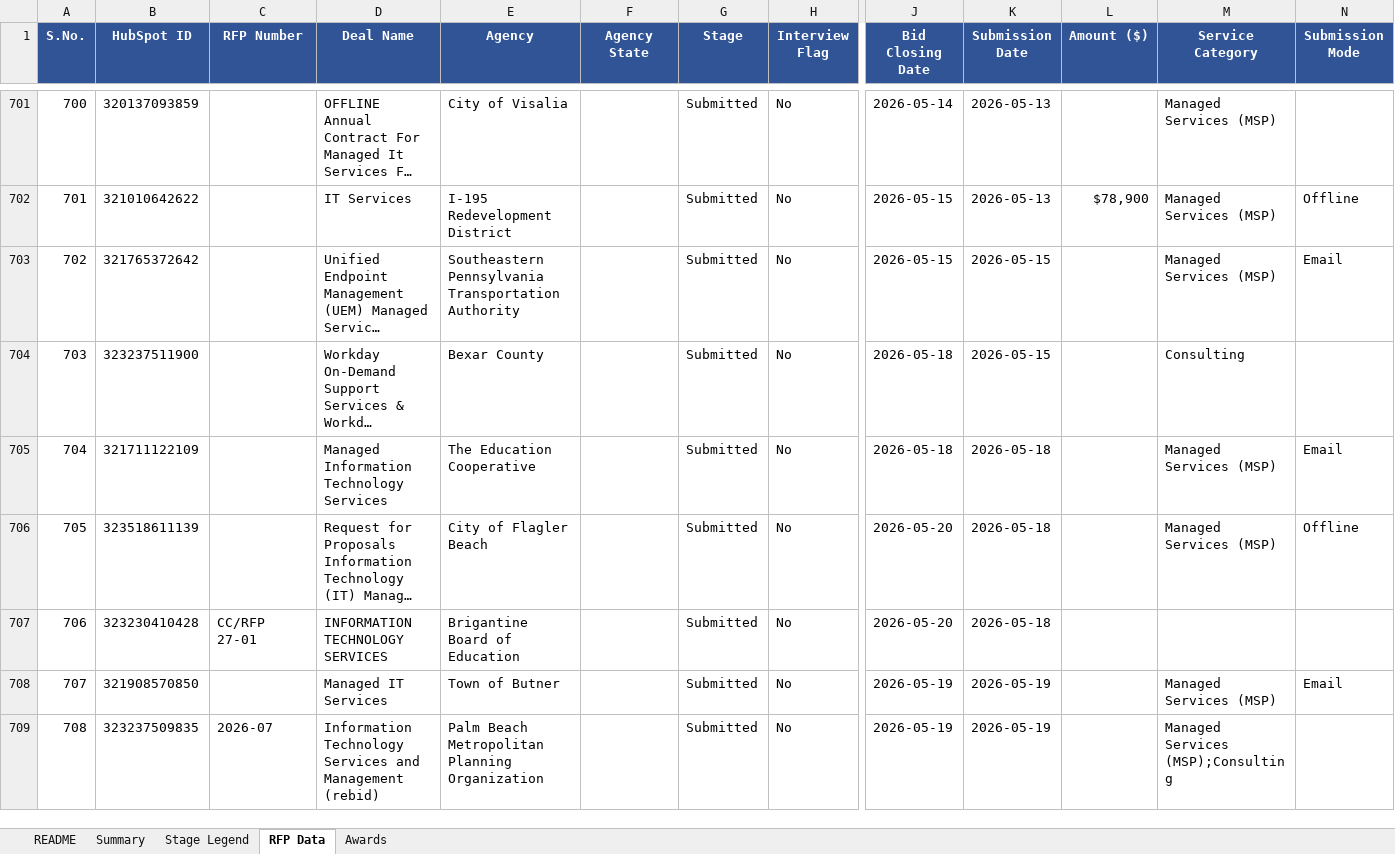
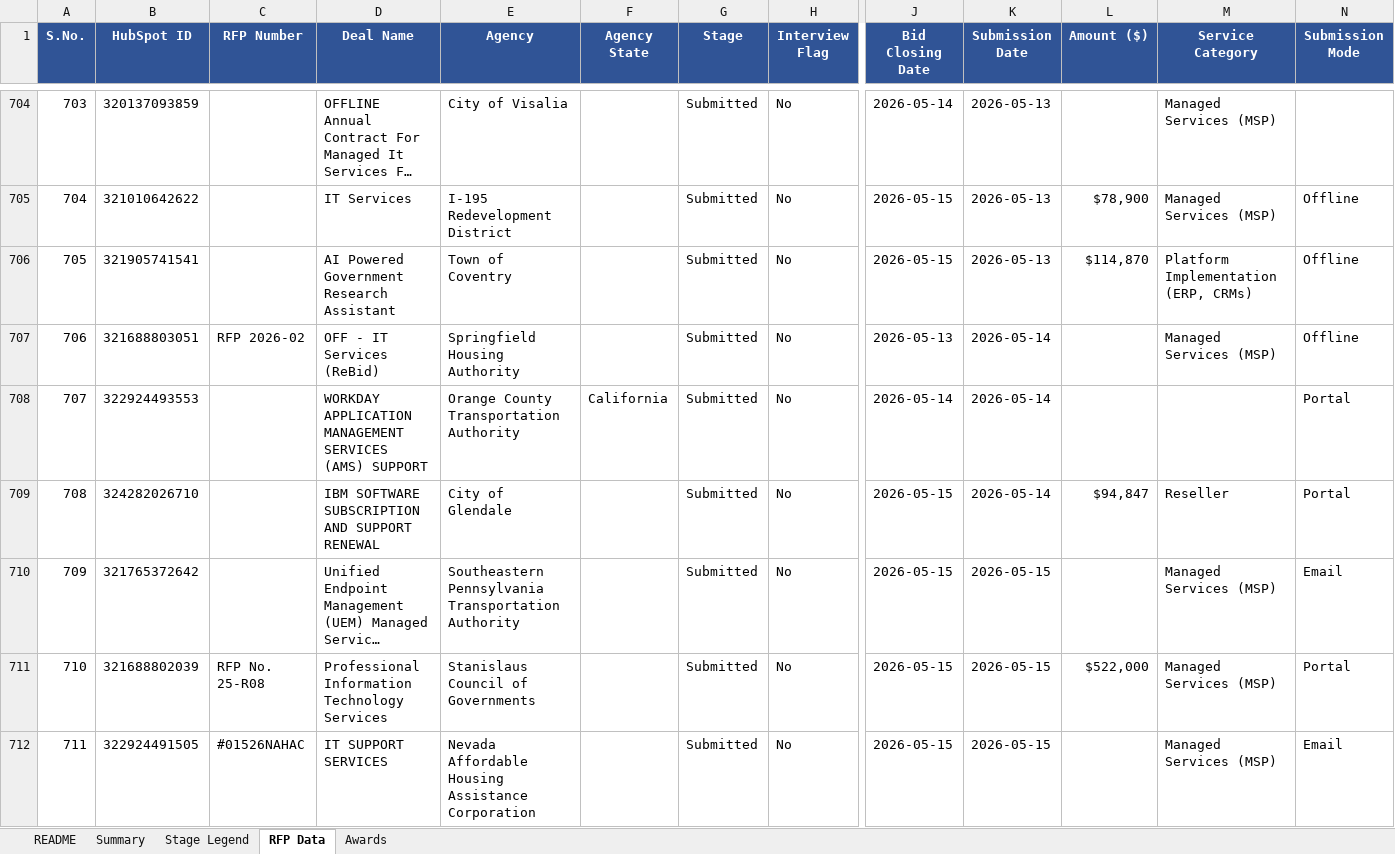
Before and after one commit to hrithikCAPS/CAPS, an Excel workbook: data/CAPS_RFP_Dashboard_Dataset.xlsx, sheet RFP Data, drawn as a sheet; only a part is shown, gaps mark what is left out; the shorter side is filled out with more unchanged rows; long unchanged cells end in …; values as stored, in another font and other column widths than the file's, no borders; rows hold the shown columns only; the diff covers the shown part only; the diff names each change by its address in the sheet, - before the commit and + after, or states it on an @@ line.

Commit message:
Add files via upload

```diff
--- a/data/CAPS_RFP_Dashboard_Dataset.xlsx (sheet RFP Data)
+++ b/data/CAPS_RFP_Dashboard_Dataset.xlsx (sheet RFP Data)
@@ column A (S.No.) renumbered from row 686 down @@
+row 706: 705 | 321905741541 |  | AI Powered Government Research Assistant | Town of Coventry |  | Submitted | No | 2026-05-15 | 2026-05-13 | $114,870 | Platform Implementation (ERP, CRMs) | Offline
+row 707: 706 | 321688803051 | RFP 2026-02 | OFF - IT Services (ReBid) | Springfield Housing Authority |  | Submitted | No | 2026-05-13 | 2026-05-14 |  | Managed Services (MSP) | Offline
+row 708: 707 | 322924493553 |  | WORKDAY APPLICATION MANAGEMENT SERVICES (AMS) SUPPORT | Orange County Transportation Authority | California | Submitted | No | 2026-05-14 | 2026-05-14 |  |  | Portal
+row 709: 708 | 324282026710 |  | IBM SOFTWARE SUBSCRIPTION AND SUPPORT RENEWAL | City of Glendale |  | Submitted | No | 2026-05-15 | 2026-05-14 | $94,847 | Reseller | Portal
+row 711: 710 | 321688802039 | RFP No. 25-R08 | Professional Information Technology Services | Stanislaus Council of Governments |  | Submitted | No | 2026-05-15 | 2026-05-15 | $522,000 | Managed Services (MSP) | Portal
+row 712: 711 | 322924491505 | #01526NAHAC | IT SUPPORT SERVICES | Nevada Affordable Housing Assistance Corporation |  | Submitted | No | 2026-05-15 | 2026-05-15 |  | Managed Services (MSP) | Email
```
Also changed, not shown: 26 added rows elsewhere in this sheet, sheet README.
